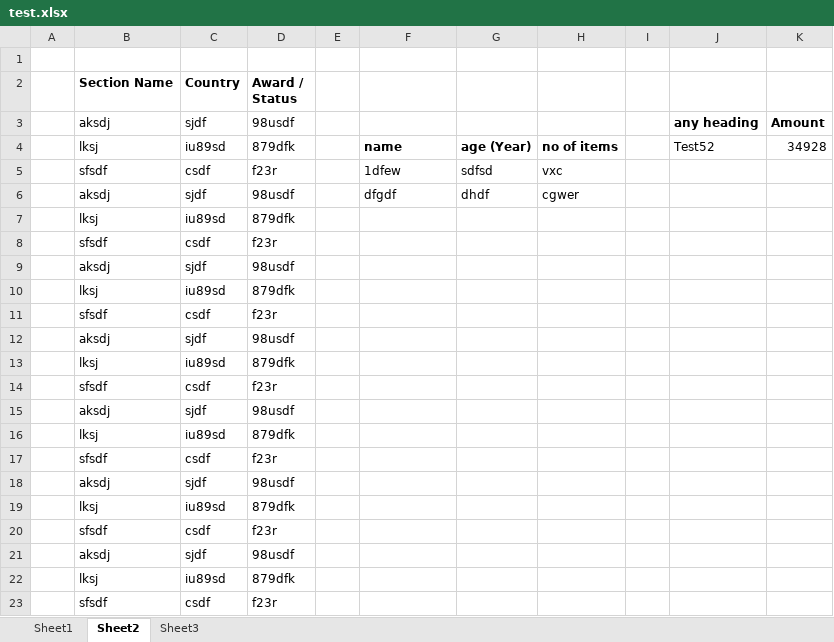
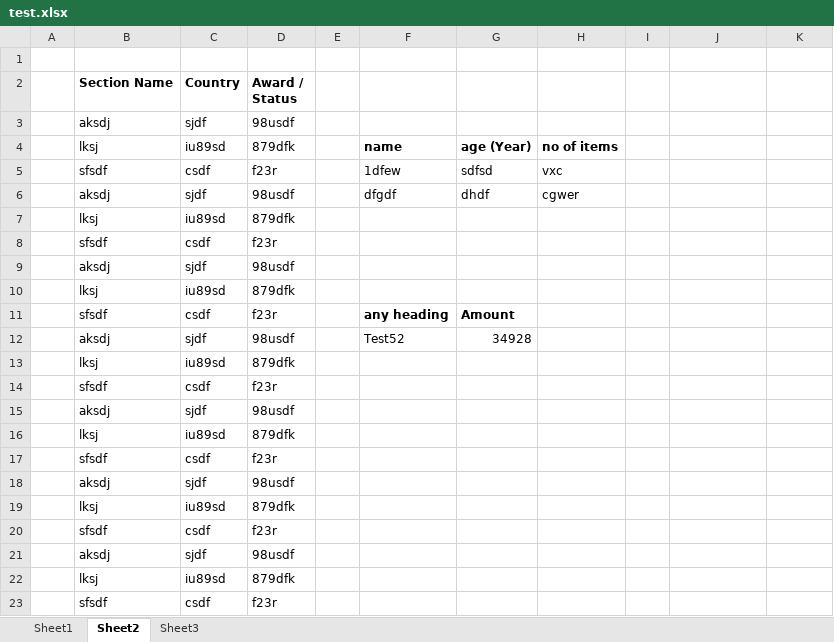
Before and after one commit to souravdasee/LaraSheet, an Excel workbook: test.xlsx, sheet Sheet2, drawn as a sheet; values as stored, in another font and other column widths than the file's, no borders; the diff names each change by its address in the sheet, - before the commit and + after, or states it on an @@ line.

Commit message:
+if two table are in same heading column

```diff
--- a/test.xlsx (sheet Sheet2)
+++ b/test.xlsx (sheet Sheet2)
-J3: any heading
+J3: (empty)
-K3: Amount
+K3: (empty)
-J4: Test52
+J4: (empty)
-K4: 34928
+K4: (empty)
-F11: (empty)
+F11: any heading
-G11: (empty)
+G11: Amount
-F12: (empty)
+F12: Test52
-G12: (empty)
+G12: 34928
```
Also changed, not shown: sheet Sheet3, 2 other files.
